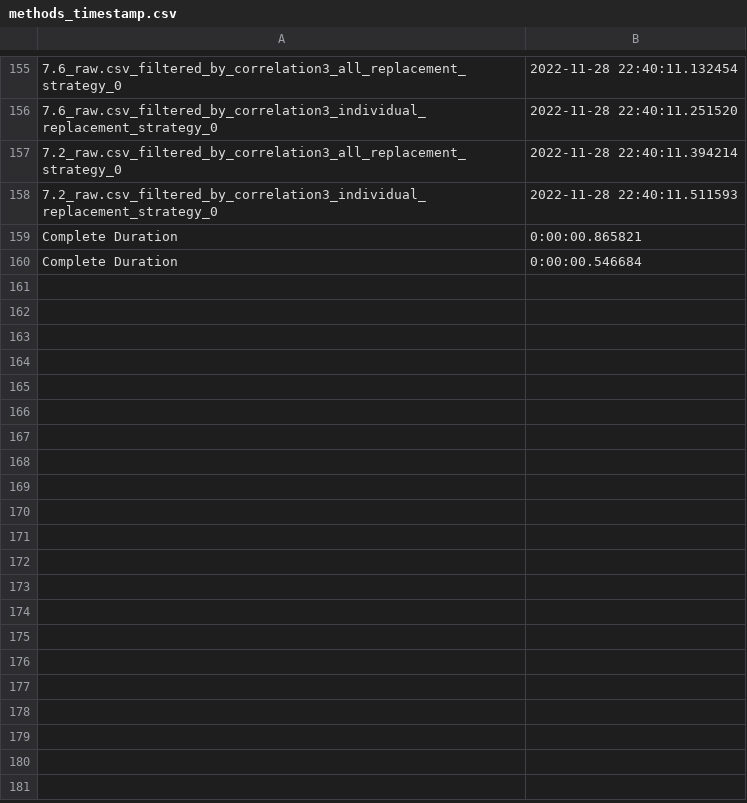
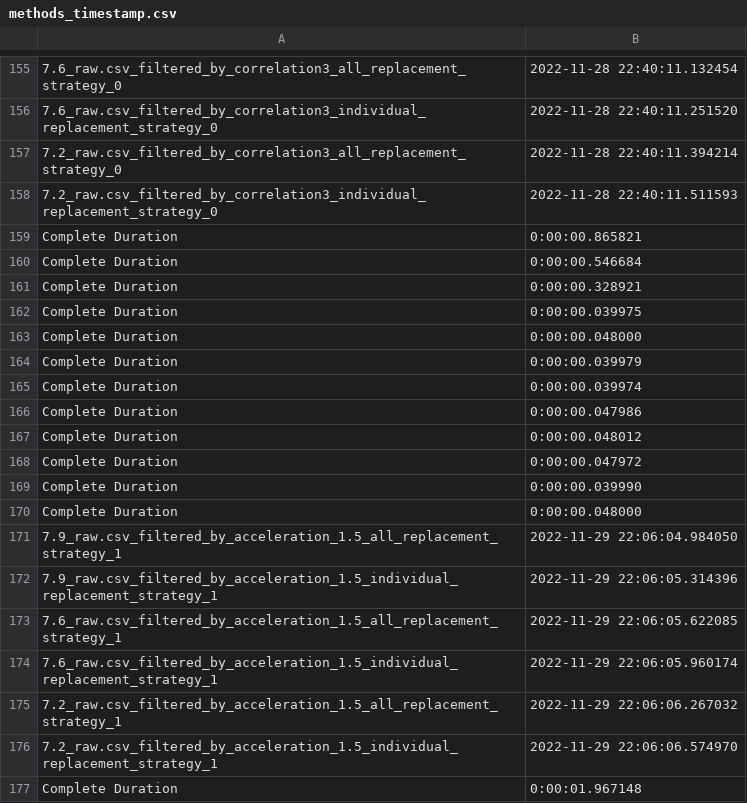
Before and after one commit to Sanjukumar8238/CS384-Assignments-and-Projects, a CSV file: proj3/methods_timestamp.csv, drawn as a sheet; only a part is shown, gaps mark what is left out.

```diff
--- a/proj3/methods_timestamp.csv
+++ b/proj3/methods_timestamp.csv
@@ -160 +160,18 @@ Complete Duration,0:00:00.865821
 Complete Duration,0:00:00.546684
+Complete Duration,0:00:00.328921
+Complete Duration,0:00:00.039975
+Complete Duration,0:00:00.048000
+Complete Duration,0:00:00.039979
+Complete Duration,0:00:00.039974
+Complete Duration,0:00:00.047986
+Complete Duration,0:00:00.048012
+Complete Duration,0:00:00.047972
+Complete Duration,0:00:00.039990
+Complete Duration,0:00:00.048000
+7.9_raw.csv_filtered_by_acceleration_1.5_all_replacement_strategy_1,2022-11-29 22:06:04.984050
+7.9_raw.csv_filtered_by_acceleration_1.5_individual_replacement_strategy_1,2022-11-29 22:06:05.314396
+7.6_raw.csv_filtered_by_acceleration_1.5_all_replacement_strategy_1,2022-11-29 22:06:05.622085
+7.6_raw.csv_filtered_by_acceleration_1.5_individual_replacement_strategy_1,2022-11-29 22:06:05.960174
+7.2_raw.csv_filtered_by_acceleration_1.5_all_replacement_strategy_1,2022-11-29 22:06:06.267032
+7.2_raw.csv_filtered_by_acceleration_1.5_individual_replacement_strategy_1,2022-11-29 22:06:06.574970
+Complete Duration,0:00:01.967148
```
Also changed, not shown: 6 other files.
